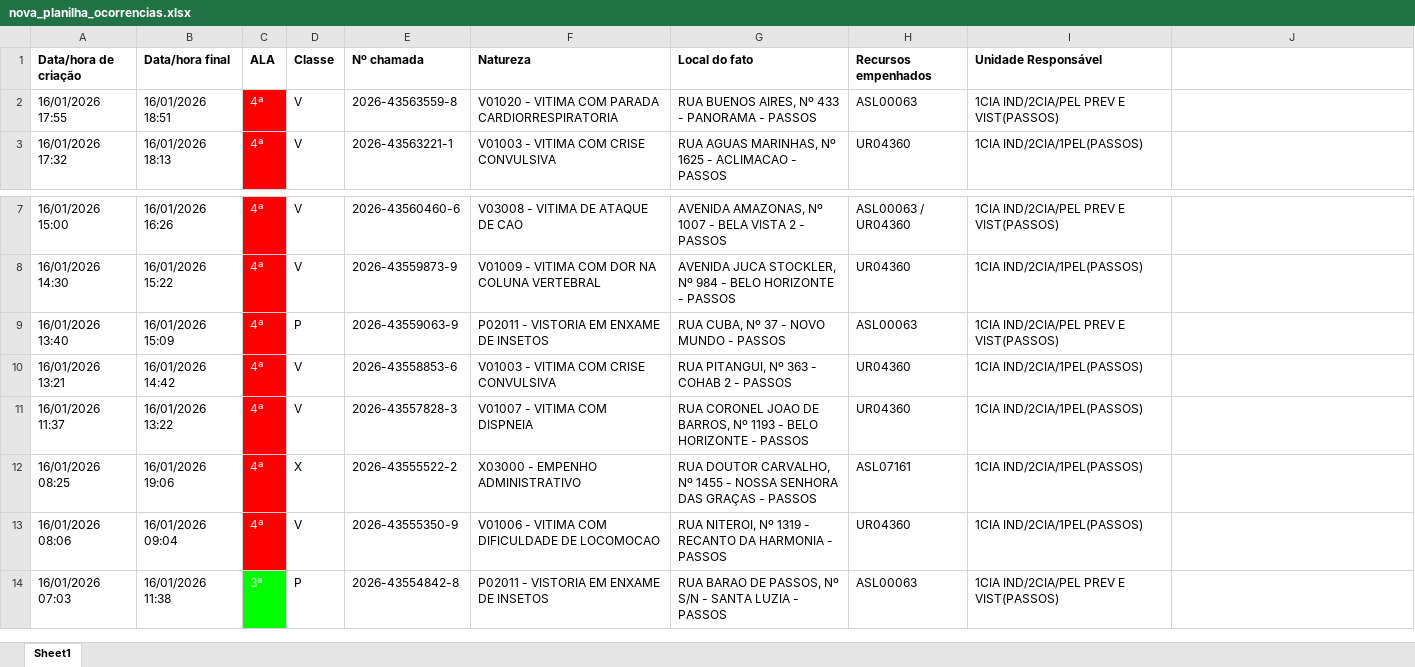
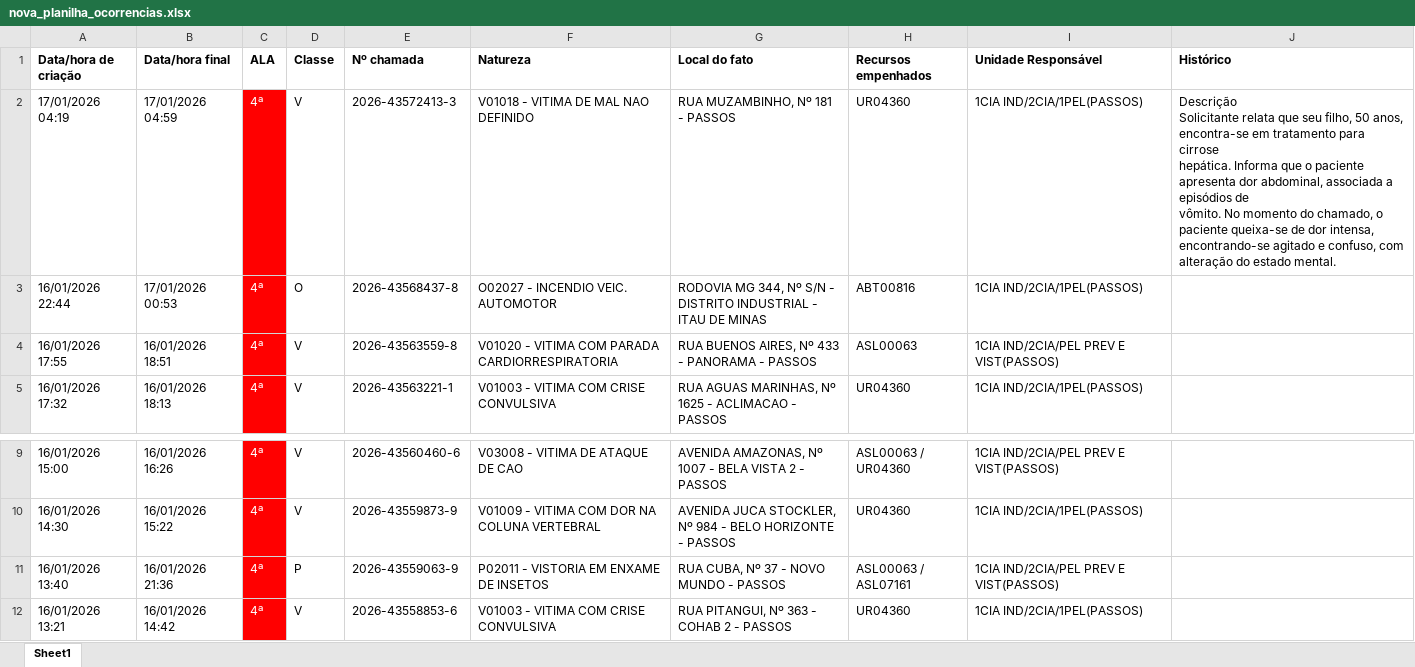
Before and after one commit to royalfye/Cad_Automation, an Excel workbook: data/chamadas_csv/nova_planilha_ocorrencias.xlsx, sheet Sheet1, drawn as a sheet; only a part is shown, gaps mark what is left out; the shorter side is filled out with more unchanged rows; values as stored, in another font and other column widths than the file's, no borders; addresses are those after the commit; ↵ is a line break in a cell; the diff names each change by its address in the sheet, - before the commit and + after, or states it on an @@ line.

```diff
--- a/data/chamadas_csv/nova_planilha_ocorrencias.xlsx (sheet Sheet1)
+++ b/data/chamadas_csv/nova_planilha_ocorrencias.xlsx (sheet Sheet1)
-J1: (empty)
+J1: Histórico
+row 2: 17/01/2026 04:19 | 17/01/2026 04:59 | 4ª | V | 2026-43572413-3 | V01018 - VITIMA DE MAL NAO DEFINIDO | RUA MUZAMBINHO, Nº 181 - PASSOS | UR04360 | 1CIA IND/2CIA/1PEL(PASSOS) | Descrição ↵ Solicitante relata que seu filho, 50 anos, encontra-se em tratamento para cirrose ↵ hepática. Informa que o paciente apresenta dor abdominal, associada a episódios de ↵ vômito. No momento do chamado, o paciente queixa-se de dor intensa, ↵ encontrando-se agitado e confuso, com alteração do estado mental.
+row 3: 16/01/2026 22:44 | 17/01/2026 00:53 | 4ª | O | 2026-43568437-8 | O02027 - INCENDIO VEIC. AUTOMOTOR | RODOVIA MG 344, Nº S/N - DISTRITO INDUSTRIAL - ITAU DE MINAS | ABT00816 | 1CIA IND/2CIA/1PEL(PASSOS)
-B11 (Data/hora final): 16/01/2026 15:09
+B11 (Data/hora final): 16/01/2026 21:36
-H11 (Recursos empenhados): ASL00063
+H11 (Recursos empenhados): ASL00063 / ASL07161
```
Also changed, not shown: 17 other files.
